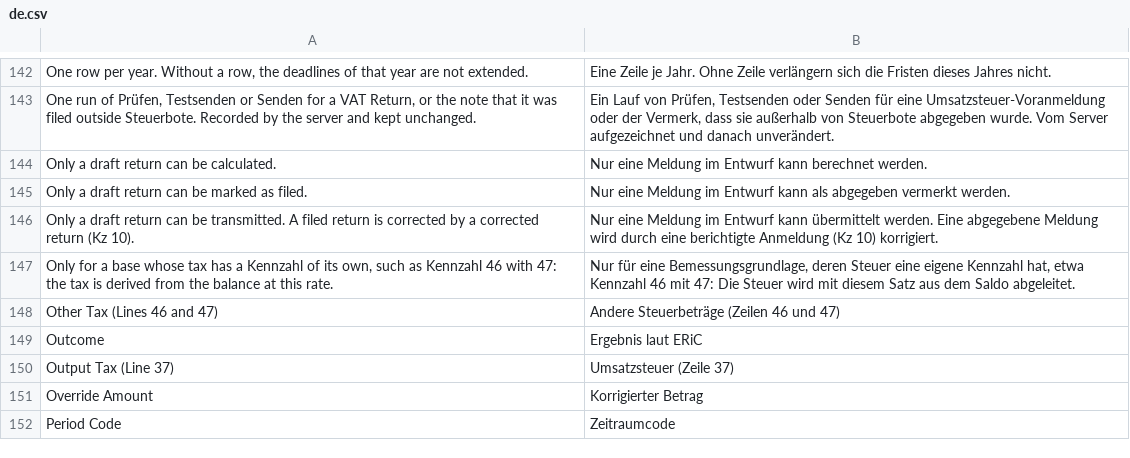
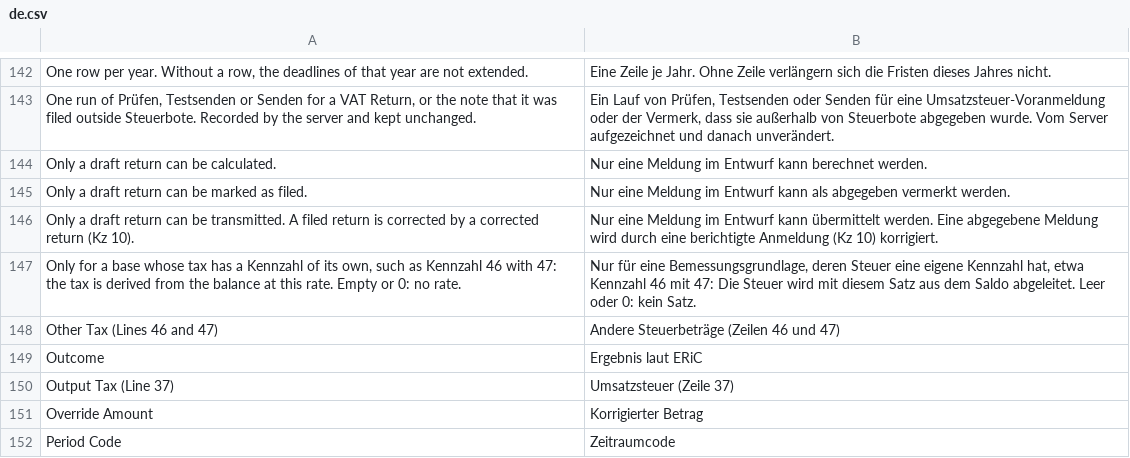
Before and after one commit to encircle360-oss/steuerbote, a CSV file: steuerbote/translations/de.csv, drawn as a sheet; only a part is shown, gaps mark what is left out.

Commit message:
show a rule without a tax rate with an empty rate in the mapping table
A Float field stores no blank, so a rule without a rate holds 0, and the table of rules showed 0 in the column Steuersatz. mapping_sync already reads 0 as no rate. The form now shows that value blank through a formatter of the column and leaves the data model as it is; the description of the field says that empty or 0 means no rate.

```diff
--- a/steuerbote/translations/de.csv
+++ b/steuerbote/translations/de.csv
@@ -146,3 +146,3 @@
 "Only a draft return can be transmitted. A filed return is corrected by a corrected return (Kz 10).","Nur eine Meldung im Entwurf kann übermittelt werden. Eine abgegebene Meldung wird durch eine berichtigte Anmeldung (Kz 10) korrigiert."
-"Only for a base whose tax has a Kennzahl of its own, such as Kennzahl 46 with 47: the tax is derived from the balance at this rate.","Nur für eine Bemessungsgrundlage, deren Steuer eine eigene Kennzahl hat, etwa Kennzahl 46 mit 47: Die Steuer wird mit diesem Satz aus dem Saldo abgeleitet."
+"Only for a base whose tax has a Kennzahl of its own, such as Kennzahl 46 with 47: the tax is derived from the balance at this rate. Empty or 0: no rate.","Nur für eine Bemessungsgrundlage, deren Steuer eine eigene Kennzahl hat, etwa Kennzahl 46 mit 47: Die Steuer wird mit diesem Satz aus dem Saldo abgeleitet. Leer oder 0: kein Satz."
 "Other Tax (Lines 46 and 47)","Andere Steuerbeträge (Zeilen 46 und 47)"
```
Also changed, not shown: 4 other files.
